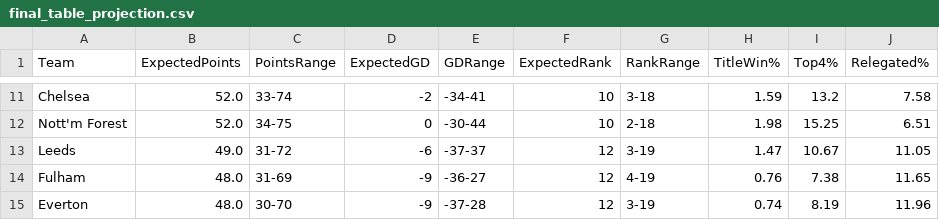
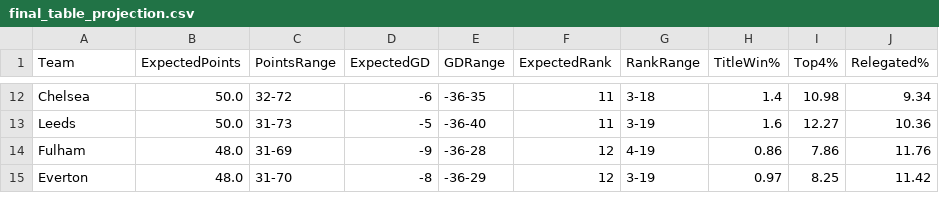
Before and after one commit to kiganyamburu/EPL-Season-Predictor, a CSV file: output/final_table_projection.csv, drawn as a sheet; only a part is shown, gaps mark what is left out; removed rows and columns are numbered as before the commit, all else as after; the diff covers the shown part only; the diff names each change by its address in the sheet, - before the commit and + after, or states it on an @@ line.

```diff
--- a/output/final_table_projection.csv
+++ b/output/final_table_projection.csv
-B12 (ExpectedPoints): 52.0
+B12 (ExpectedPoints): 50.0
-C12 (PointsRange): 33-74
+C12 (PointsRange): 32-72
-D12 (ExpectedGD): -2
+D12 (ExpectedGD): -6
-E12 (GDRange): -34-41
+E12 (GDRange): -36-35
-F12 (ExpectedRank): 10
+F12 (ExpectedRank): 11
-H12 (TitleWin%): 1.59
+H12 (TitleWin%): 1.4
-I12 (Top4%): 13.2
+I12 (Top4%): 10.98
-J12 (Relegated%): 7.58
+J12 (Relegated%): 9.34
-row 12: Nott'm Forest | 52.0 | 34-75 | 0 | -30-44 | 10 | 2-18 | 1.98 | 15.25 | 6.51
-B13 (ExpectedPoints): 49.0
+B13 (ExpectedPoints): 50.0
-C13 (PointsRange): 31-72
+C13 (PointsRange): 31-73
-D13 (ExpectedGD): -6
+D13 (ExpectedGD): -5
-E13 (GDRange): -37-37
+E13 (GDRange): -36-40
-F13 (ExpectedRank): 12
+F13 (ExpectedRank): 11
-H13 (TitleWin%): 1.47
+H13 (TitleWin%): 1.6
-I13 (Top4%): 10.67
+I13 (Top4%): 12.27
-J13 (Relegated%): 11.05
+J13 (Relegated%): 10.36
-E14 (GDRange): -36-27
+E14 (GDRange): -36-28
-H14 (TitleWin%): 0.76
+H14 (TitleWin%): 0.86
-I14 (Top4%): 7.38
+I14 (Top4%): 7.86
-J14 (Relegated%): 11.65
+J14 (Relegated%): 11.76
-C15 (PointsRange): 30-70
+C15 (PointsRange): 31-70
-D15 (ExpectedGD): -9
+D15 (ExpectedGD): -8
-E15 (GDRange): -37-28
+E15 (GDRange): -36-29
-H15 (TitleWin%): 0.74
+H15 (TitleWin%): 0.97
-I15 (Top4%): 8.19
+I15 (Top4%): 8.25
-J15 (Relegated%): 11.96
+J15 (Relegated%): 11.42
```
Also changed, not shown: 1 added row and 84 edited cells elsewhere in this file, output/predictions.csv.
